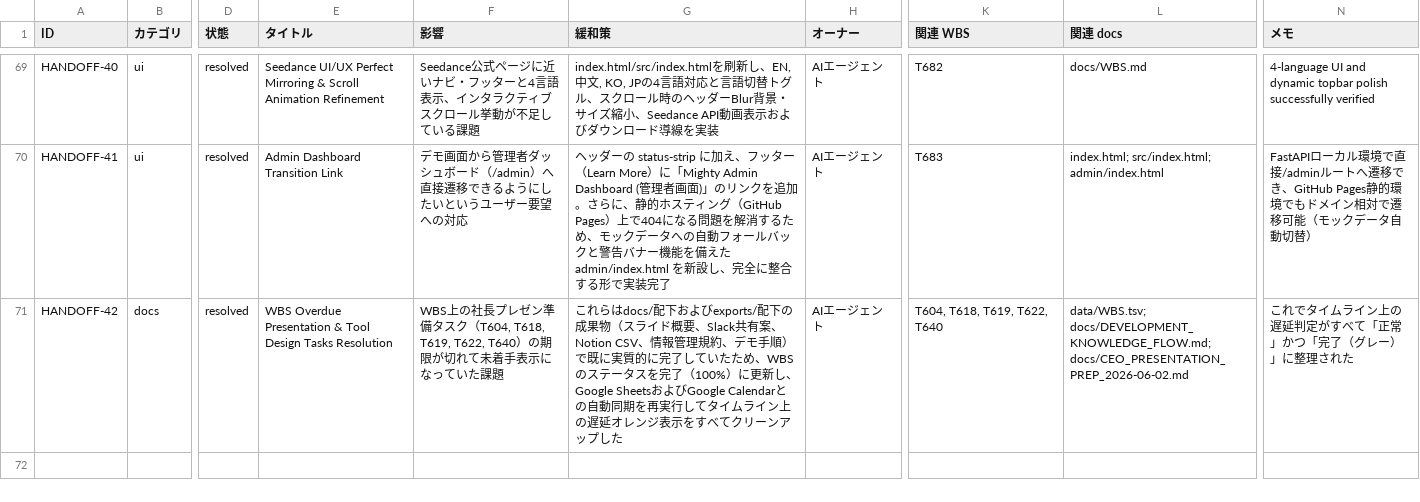
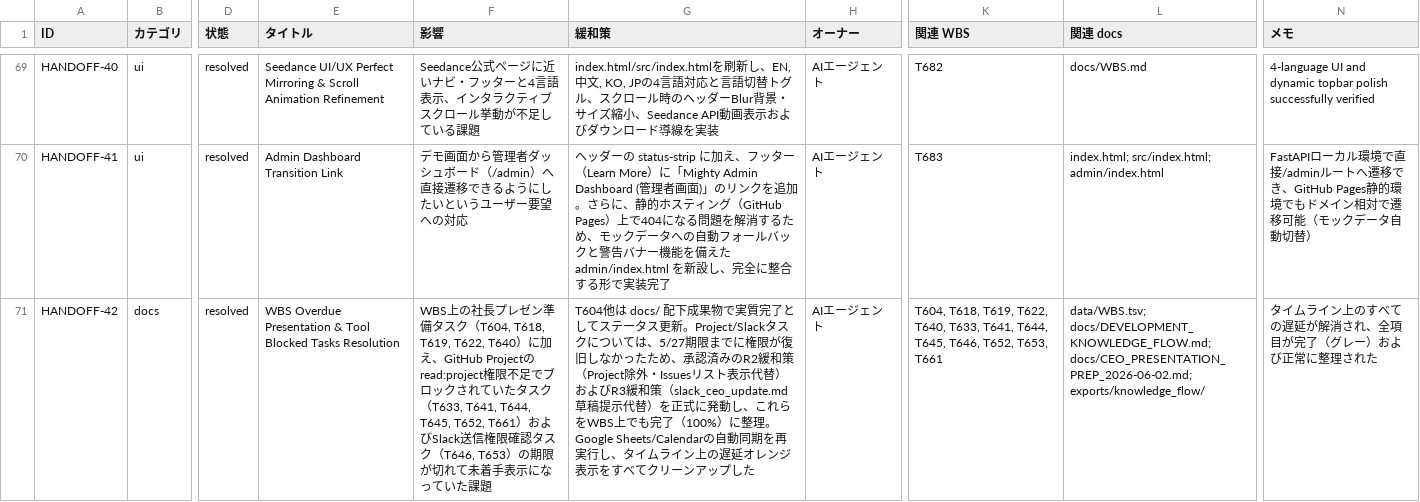
Before and after one commit to kanta13jp1/mighty-link-ai-connect, a TSV file: data/issues_tracker.tsv, drawn as a sheet; only a part is shown, gaps mark what is left out; the diff names each change by its address in the sheet, - before the commit and + after, or states it on an @@ line.

Commit message:
fix(wbs): resolve remaining overdue project and slack tasks under T633/T641/T644/T645/T646/T652/T653/T661 by applying approved R2 and R3 mitigations

```diff
--- a/data/issues_tracker.tsv
+++ b/data/issues_tracker.tsv
-E71 (タイトル): …& Tool Design Tasks Resolution
+E71 (タイトル): …& Tool Blocked Tasks Resolution
-F71 (影響): …T619, T622, T640）の期限が…
+F71 (影響): …T619, T622, T640）に加え、GitHub Projectのread:project権限不足でブロックされていたタスク（T633, T641, T644, T645, T652, T661）およびSlack送信権限確認タスク（T646, T653）の期限が…
-G71 (緩和策): これらはdocs/配下およびexports/配下の成果物（スライド概要、Slack共有案、Notion CSV、情報管理規約、デモ手順）で既に実質的に完了していたため、WBSのステータスを完了（100%）に更新し、Google SheetsおよびGoogle Calendarとの自動同期を再実行してタイムラ…
+G71 (緩和策): T604他は docs/ 配下成果物で実質完了としてステータス更新。Project/Slackタスクについては、5/27期限までに権限が復旧しなかったため、承認済みのR2緩和策（Project除外・Issuesリスト表示代替）およびR3緩和策（slack_ceo_update.md草稿提示代替）を正式に発動し、これらをWBS上でも完了（100%）に整理。Google Sheets/Calendarの自動同期を再実行し、タイムラ…
-K71 (関連 WBS): …T619, T622, T640
+K71 (関連 WBS): …T619, T622, T640, T633, T641, T644, T645, T646, T652, T653, T661
-L71 (関連 docs): data/WBS.tsv; docs/DEVELOPMENT_KNOWLEDGE_FLOW.md; docs/CEO_PRESENTATION_PREP_2026-06-02.md
+L71 (関連 docs): data/WBS.tsv; docs/DEVELOPMENT_KNOWLEDGE_FLOW.md; docs/CEO_PRESENTATION_PREP_2026-06-02.md; exports/knowledge_flow/
-N71 (メモ): これでタイムライン上の遅延判定がすべて「正常」かつ「完了（グレー）」に整理された
+N71 (メモ): タイムライン上のすべての遅延が解消され、全項目が完了（グレー）および正常に整理された
```
Also changed, not shown: data/WBS.tsv, 1 other file.
